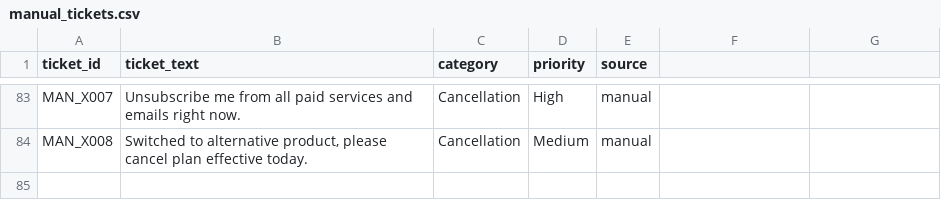
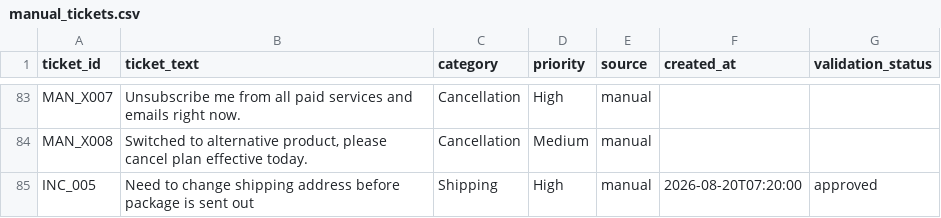
Before and after one commit to Pranjal-1307/customer-support-ticket-routing, a CSV file: data/raw/manual_tickets.csv, drawn as a sheet; only a part is shown, gaps mark what is left out; the diff names each change by its address in the sheet, - before the commit and + after, or states it on an @@ line.

```diff
--- a/data/raw/manual_tickets.csv
+++ b/data/raw/manual_tickets.csv
-F1: (empty)
+F1: created_at
-G1: (empty)
+G1: validation_status
+row 85: INC_005 | Need to change shipping address before package is sent out | Shipping | High | manual | 2026-08-20T07:20:00 | approved
```
Also changed, not shown: data/raw/external_tickets.csv, 34 other files.
